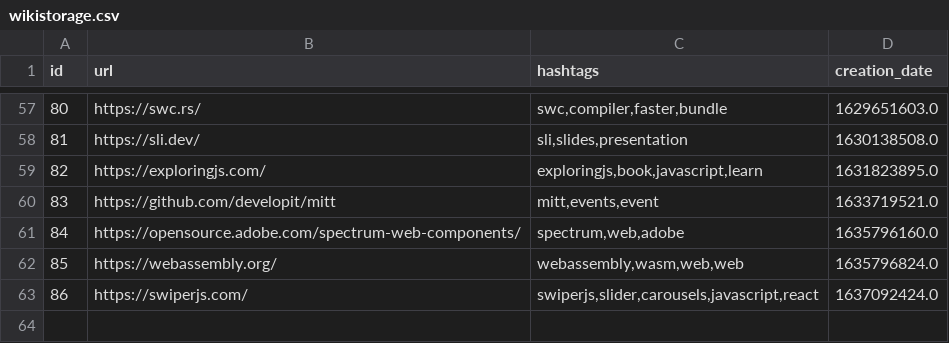
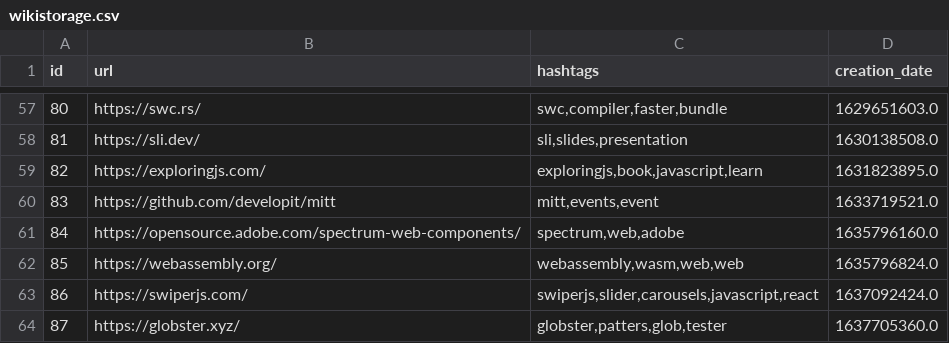
Before and after one commit to Alejandroid17/wikistorage, a CSV file: wikistorage.csv, drawn as a sheet; only a part is shown, gaps mark what is left out.

Commit message:
[GitHub Actions] - New entries, more fun!

```diff
--- a/wikistorage.csv
+++ b/wikistorage.csv
@@ -63 +63,2 @@ id;url;hashtags;creation_date
 86;https://swiperjs.com/;swiperjs,slider,carousels,javascript,react;1637092424.0
+87;https://globster.xyz/;globster,patters,glob,tester;1637705360.0
```
Also changed, not shown: 1 other file.
